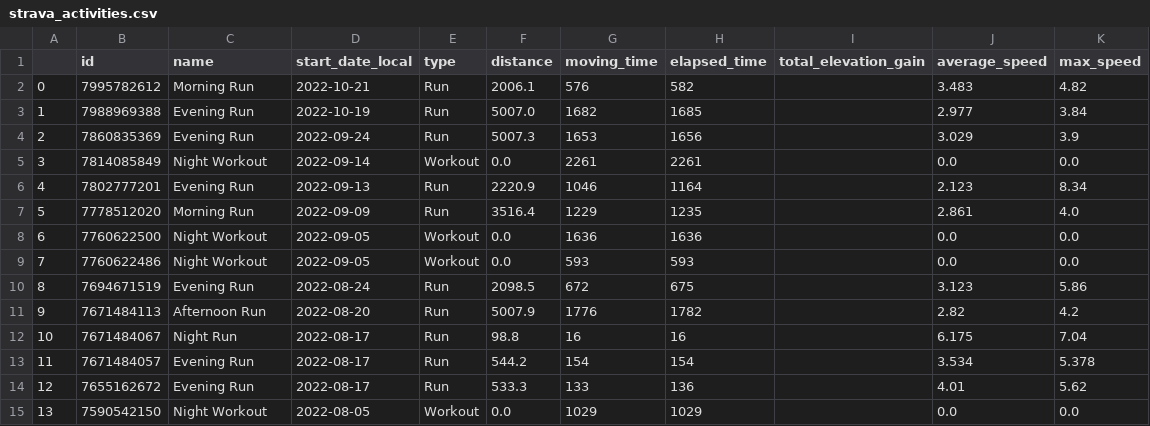
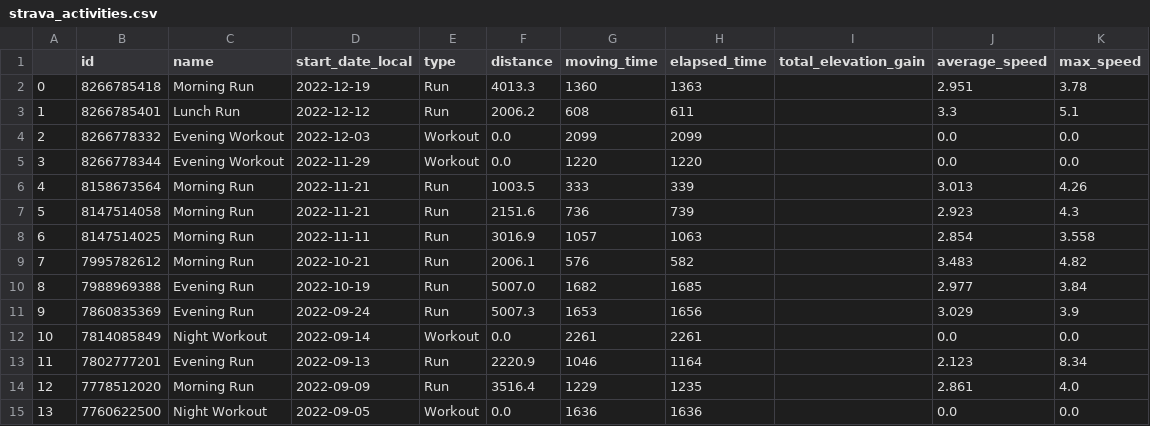
Before and after one commit to andreasmalta1/python-strava, a CSV file: strava_activities.csv, drawn as a sheet; only a part is shown; the shorter side is filled out with more unchanged rows; addresses are those after the commit; the diff names each change by its address in the sheet, - before the commit and + after, or states it on an @@ line.

```diff
--- a/strava_activities.csv
+++ b/strava_activities.csv
+row 2: 0 | 8266785418 | Morning Run | 2022-12-19 | Run | 4013.3 | 1360 | 1363 |  | 2.951 | 3.78
+row 3: 1 | 8266785401 | Lunch Run | 2022-12-12 | Run | 2006.2 | 608 | 611 |  | 3.3 | 5.1
+row 4: 2 | 8266778332 | Evening Workout | 2022-12-03 | Workout | 0.0 | 2099 | 2099 |  | 0.0 | 0.0
+row 5: 3 | 8266778344 | Evening Workout | 2022-11-29 | Workout | 0.0 | 1220 | 1220 |  | 0.0 | 0.0
+row 6: 4 | 8158673564 | Morning Run | 2022-11-21 | Run | 1003.5 | 333 | 339 |  | 3.013 | 4.26
+row 7: 5 | 8147514058 | Morning Run | 2022-11-21 | Run | 2151.6 | 736 | 739 |  | 2.923 | 4.3
+row 8: 6 | 8147514025 | Morning Run | 2022-11-11 | Run | 3016.9 | 1057 | 1063 |  | 2.854 | 3.558
@@ column A renumbered from row 9 down @@
```
Also changed, not shown: 1 other file.
